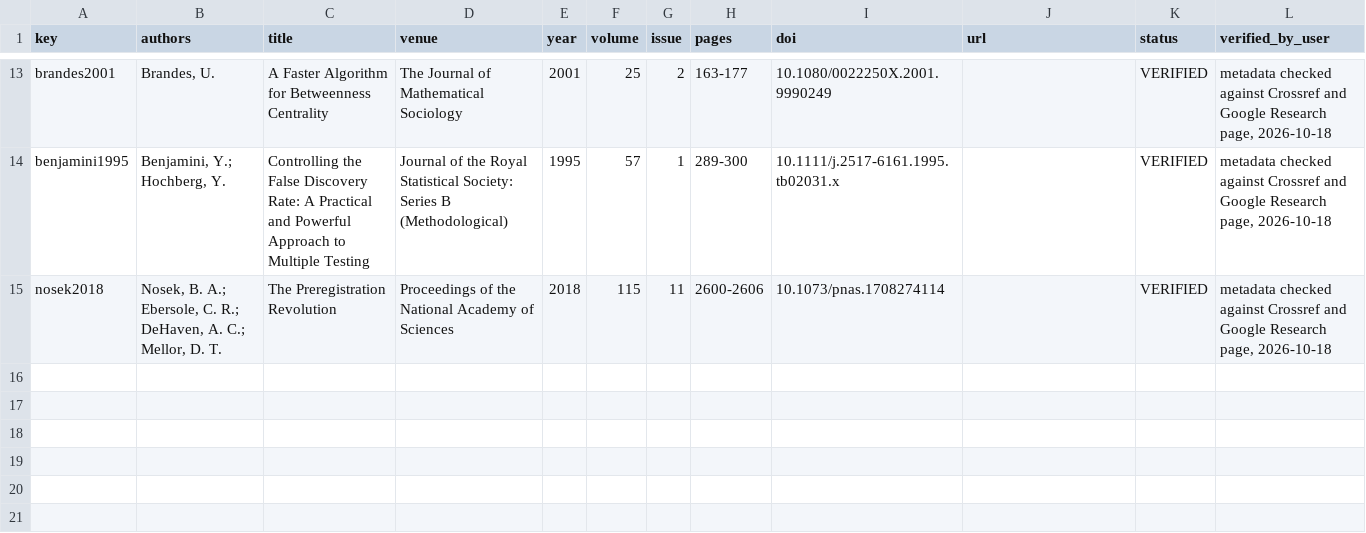
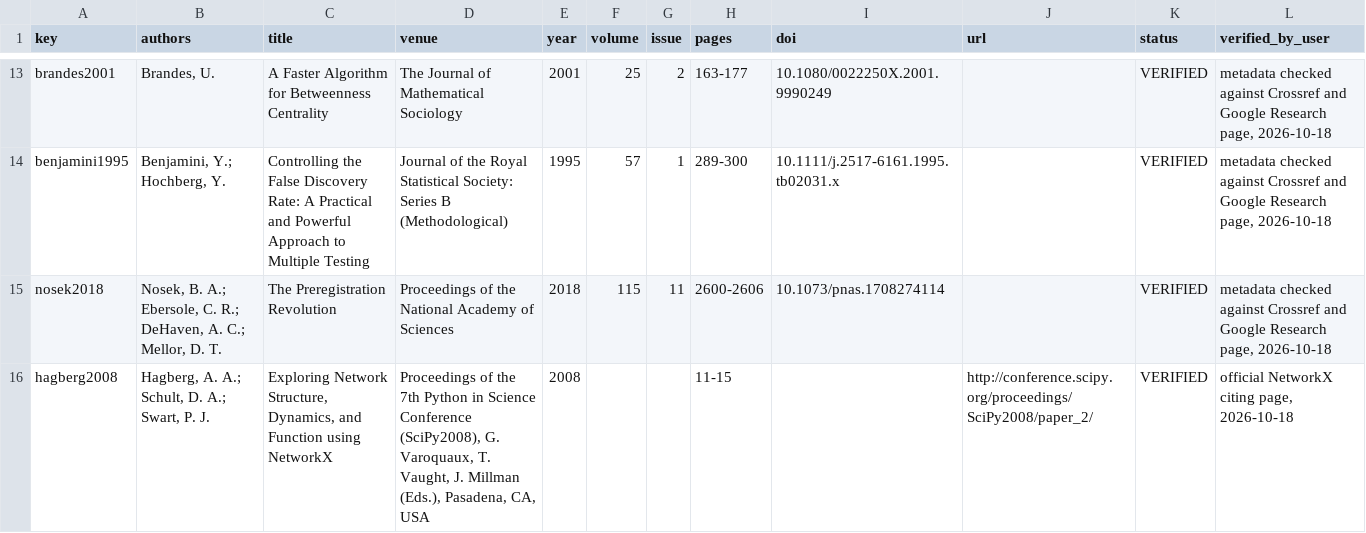
Before and after one commit to Daxx133-bot/project-1, a CSV file: paper/references.csv, drawn as a sheet; only a part is shown, gaps mark what is left out.

```diff
--- a/paper/references.csv
+++ b/paper/references.csv
@@ -15 +15,2 @@ benjamini1995,"Benjamini, Y.; Hochberg, Y.",Controlling the False Discovery Rate
 nosek2018,"Nosek, B. A.; Ebersole, C. R.; DeHaven, A. C.; Mellor, D. T.",The Preregistration Revolution,Proceedings of the National Academy of Sciences,2018,115,11,2600-2606,10.1073/pnas.1708274114,,VERIFIED,"metadata checked against Crossref and Google Research page, 2026-10-18"
+hagberg2008,"Hagberg, A. A.; Schult, D. A.; Swart, P. J.","Exploring Network Structure, Dynamics, and Function using NetworkX","Proceedings of the 7th Python in Science Conference (SciPy2008), G. Varoquaux, T. Vaught, J. Millman (Eds.), Pasadena, CA, USA",2008,,,11-15,,http://conference.scipy.org/proceedings/SciPy2008/paper_2/,VERIFIED,"official NetworkX citing page, 2026-10-18"
```
Also changed, not shown: paper/INDEX.csv, paper/numbers.csv, 42 other files.
